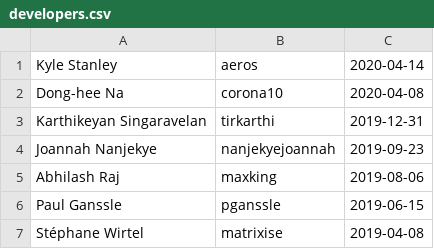
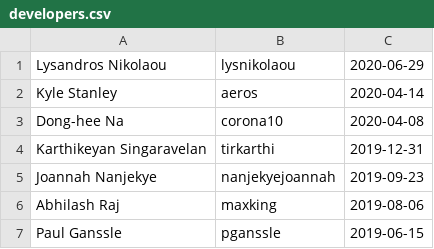
Before and after one commit to kitarefake/devguide, a CSV file: developers.csv, drawn as a sheet; only a part is shown; the shorter side is filled out with more unchanged rows; the diff names each change by its address in the sheet, - before the commit and + after, or states it on an @@ line.

Commit message:
Add Lysandros Nikolaou to the developer log

```diff
--- a/developers.csv
+++ b/developers.csv
+row 1: Lysandros Nikolaou | lysnikolaou | 2020-06-29
```
